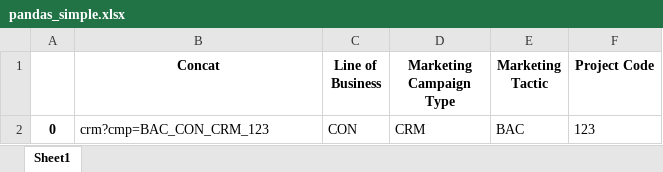
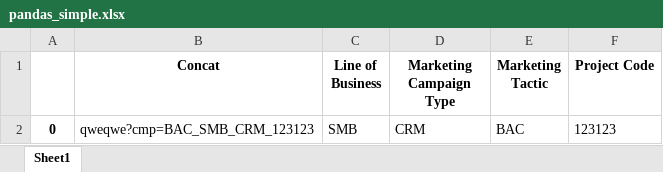
Before and after one commit to nllerandi/form-to-excel-22718, an Excel workbook: pandas_simple.xlsx, sheet Sheet1, drawn as a sheet; values as stored, in another font and other column widths than the file's, no borders; the diff names each change by its address in the sheet, - before the commit and + after, or states it on an @@ line.

```diff
--- a/pandas_simple.xlsx (sheet Sheet1)
+++ b/pandas_simple.xlsx (sheet Sheet1)
-B2 (Concat): crm?cmp=BAC_CON_CRM_123
+B2 (Concat): qweqwe?cmp=BAC_SMB_CRM_123123
-C2 (Line of Business): CON
+C2 (Line of Business): SMB
-F2 (Project Code): 123
+F2 (Project Code): 123123
```
Also changed, not shown: 3 other files.
